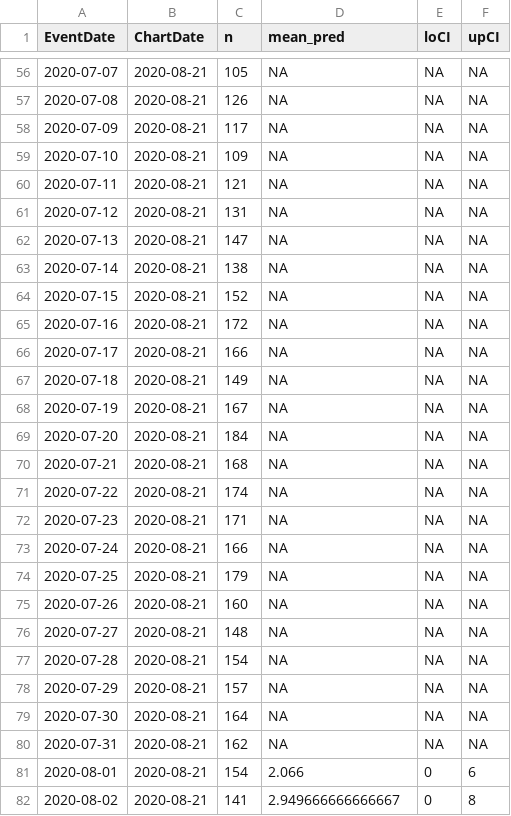
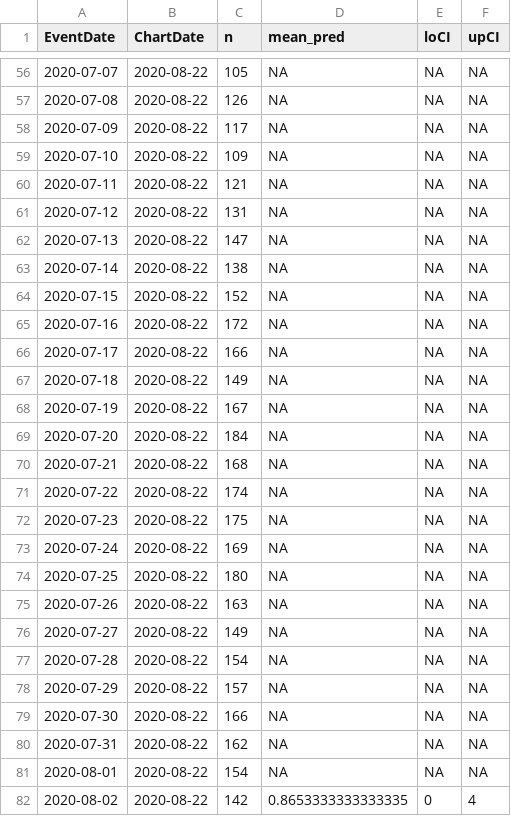
Before and after one commit to kokbent/covis19-data, a CSV file: death_preds.csv, drawn as a sheet; only a part is shown, gaps mark what is left out; the diff covers the shown part only.

```diff
--- a/death_preds.csv
+++ b/death_preds.csv
@@ -56,27 +56,27 @@ EventDate,ChartDate,n,mean_pred,loCI,upCI
-2020-07-07,2020-08-21,105,NA,NA,NA
-2020-07-08,2020-08-21,126,NA,NA,NA
-2020-07-09,2020-08-21,117,NA,NA,NA
-2020-07-10,2020-08-21,109,NA,NA,NA
-2020-07-11,2020-08-21,121,NA,NA,NA
-2020-07-12,2020-08-21,131,NA,NA,NA
-2020-07-13,2020-08-21,147,NA,NA,NA
-2020-07-14,2020-08-21,138,NA,NA,NA
-2020-07-15,2020-08-21,152,NA,NA,NA
-2020-07-16,2020-08-21,172,NA,NA,NA
-2020-07-17,2020-08-21,166,NA,NA,NA
-2020-07-18,2020-08-21,149,NA,NA,NA
-2020-07-19,2020-08-21,167,NA,NA,NA
-2020-07-20,2020-08-21,184,NA,NA,NA
-2020-07-21,2020-08-21,168,NA,NA,NA
-2020-07-22,2020-08-21,174,NA,NA,NA
-2020-07-23,2020-08-21,171,NA,NA,NA
-2020-07-24,2020-08-21,166,NA,NA,NA
-2020-07-25,2020-08-21,179,NA,NA,NA
-2020-07-26,2020-08-21,160,NA,NA,NA
-2020-07-27,2020-08-21,148,NA,NA,NA
-2020-07-28,2020-08-21,154,NA,NA,NA
-2020-07-29,2020-08-21,157,NA,NA,NA
-2020-07-30,2020-08-21,164,NA,NA,NA
-2020-07-31,2020-08-21,162,NA,NA,NA
-2020-08-01,2020-08-21,154,2.066,0,6
-2020-08-02,2020-08-21,141,2.949666666666667,0,8
+2020-07-07,2020-08-22,105,NA,NA,NA
+2020-07-08,2020-08-22,126,NA,NA,NA
+2020-07-09,2020-08-22,117,NA,NA,NA
+2020-07-10,2020-08-22,109,NA,NA,NA
+2020-07-11,2020-08-22,121,NA,NA,NA
+2020-07-12,2020-08-22,131,NA,NA,NA
+2020-07-13,2020-08-22,147,NA,NA,NA
+2020-07-14,2020-08-22,138,NA,NA,NA
+2020-07-15,2020-08-22,152,NA,NA,NA
+2020-07-16,2020-08-22,172,NA,NA,NA
+2020-07-17,2020-08-22,166,NA,NA,NA
+2020-07-18,2020-08-22,149,NA,NA,NA
+2020-07-19,2020-08-22,167,NA,NA,NA
+2020-07-20,2020-08-22,184,NA,NA,NA
+2020-07-21,2020-08-22,168,NA,NA,NA
+2020-07-22,2020-08-22,174,NA,NA,NA
+2020-07-23,2020-08-22,175,NA,NA,NA
+2020-07-24,2020-08-22,169,NA,NA,NA
+2020-07-25,2020-08-22,180,NA,NA,NA
+2020-07-26,2020-08-22,163,NA,NA,NA
+2020-07-27,2020-08-22,149,NA,NA,NA
+2020-07-28,2020-08-22,154,NA,NA,NA
+2020-07-29,2020-08-22,157,NA,NA,NA
+2020-07-30,2020-08-22,166,NA,NA,NA
+2020-07-31,2020-08-22,162,NA,NA,NA
+2020-08-01,2020-08-22,154,NA,NA,NA
+2020-08-02,2020-08-22,142,0.8653333333333335,0,4
```
Also changed, not shown: 1 added row and 143 edited cells elsewhere in this file, case_ev.csv, county_case.csv, 3 other files.
